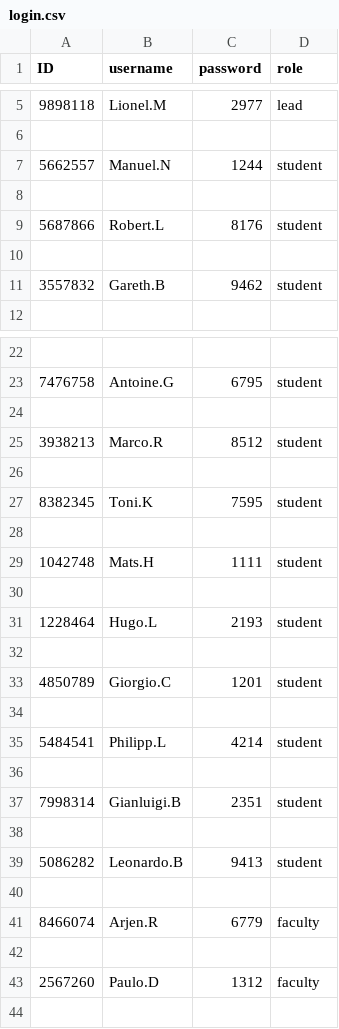
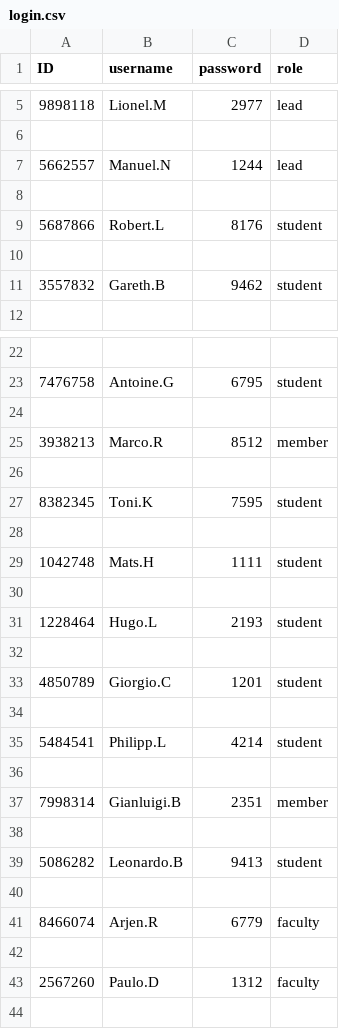
Before and after one commit to TeerapatTrepopsakulsin/final_project, a CSV file: login.csv, drawn as a sheet; only a part is shown, gaps mark what is left out.

Commit message:
add set_row_advanced method in Table class and modify code for complicated cases

```diff
--- a/login.csv
+++ b/login.csv
@@ -6,3 +6,3 @@ ID,username,password,role
 
-5662557,Manuel.N,1244,student
+5662557,Manuel.N,1244,lead
 
@@ -24,3 +24,3 @@ ID,username,password,role
 
-3938213,Marco.R,8512,student
+3938213,Marco.R,8512,member
 
@@ -36,3 +36,3 @@ ID,username,password,role
 
-7998314,Gianluigi.B,2351,student
+7998314,Gianluigi.B,2351,member
 
```
Also changed, not shown: 4 other files.
